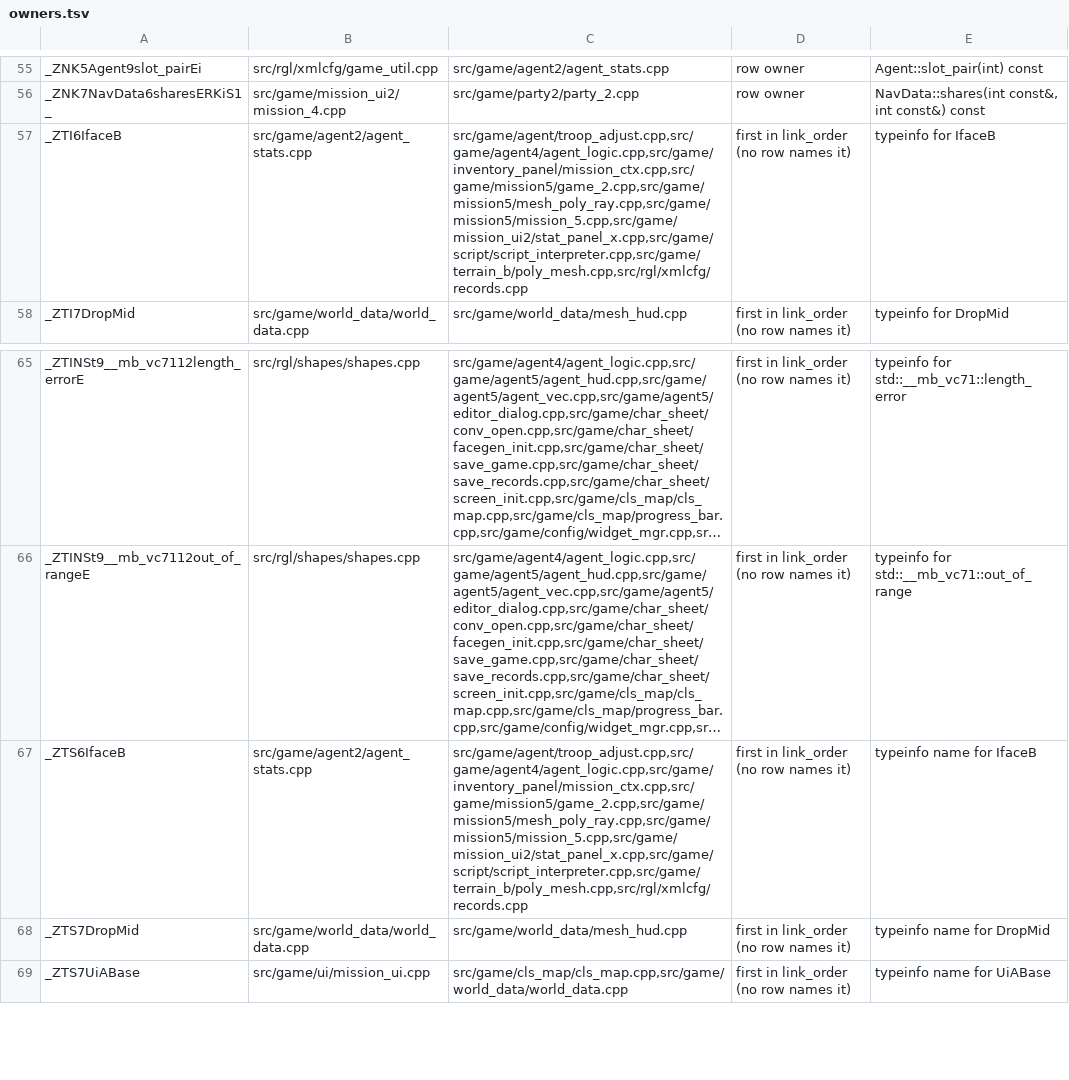
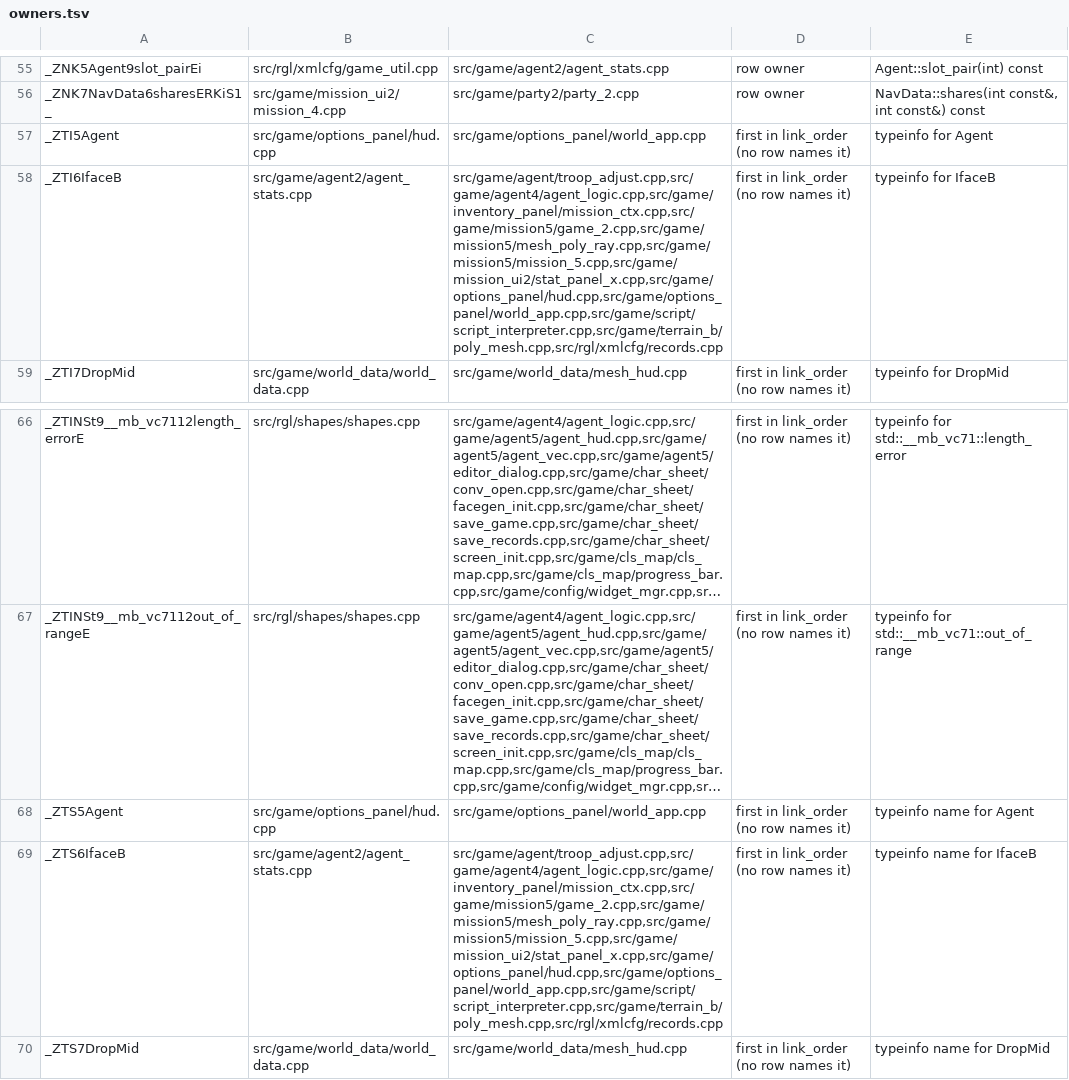
Before and after one commit to NoahBPeterson/mountandblade-decomp, a TSV file: port/link/macos-arm64/owners.tsv, drawn as a sheet; only a part is shown, gaps mark what is left out; the shorter side is filled out with more unchanged rows; long unchanged cells end in …; addresses are those after the commit; the diff names each change by its address in the sheet, - before the commit and + after, or states it on an @@ line.

```diff
--- a/port/link/macos-arm64/owners.tsv
+++ b/port/link/macos-arm64/owners.tsv
+row 57: _ZTI5Agent | src/game/options_panel/hud.cpp | src/game/options_panel/world_app.cpp | first in link_order (no row names it) | typeinfo for Agent
-C58: src/game/agent/troop_adjust.cpp,src/game/agent4/agent_logic.cpp,src/game/inventory_panel/mission_ctx.cpp,src/game/mission5/game_2.cpp,src/game/mission5/mesh_poly_ray.cpp,src/game/mission5/mission_5.cpp,src/game/mission_ui2/stat_panel_x.cpp,src/game/script/script_interpreter.cpp,src/game/terrain_b/poly_mesh.cpp,src/rgl/xmlcfg/records.cpp
+C58: src/game/agent/troop_adjust.cpp,src/game/agent4/agent_logic.cpp,src/game/inventory_panel/mission_ctx.cpp,src/game/mission5/game_2.cpp,src/game/mission5/mesh_poly_ray.cpp,src/game/mission5/mission_5.cpp,src/game/mission_ui2/stat_panel_x.cpp,src/game/options_panel/hud.cpp,src/game/options_panel/world_app.cpp,src/game/script/script_interpreter.cpp,src/game/terrain_b/poly_mesh.cpp,src/rgl/xmlcfg/records.cpp
+row 68: _ZTS5Agent | src/game/options_panel/hud.cpp | src/game/options_panel/world_app.cpp | first in link_order (no row names it) | typeinfo name for Agent
-C69: src/game/agent/troop_adjust.cpp,src/game/agent4/agent_logic.cpp,src/game/inventory_panel/mission_ctx.cpp,src/game/mission5/game_2.cpp,src/game/mission5/mesh_poly_ray.cpp,src/game/mission5/mission_5.cpp,src/game/mission_ui2/stat_panel_x.cpp,src/game/script/script_interpreter.cpp,src/game/terrain_b/poly_mesh.cpp,src/rgl/xmlcfg/records.cpp
+C69: src/game/agent/troop_adjust.cpp,src/game/agent4/agent_logic.cpp,src/game/inventory_panel/mission_ctx.cpp,src/game/mission5/game_2.cpp,src/game/mission5/mesh_poly_ray.cpp,src/game/mission5/mission_5.cpp,src/game/mission_ui2/stat_panel_x.cpp,src/game/options_panel/hud.cpp,src/game/options_panel/world_app.cpp,src/game/script/script_interpreter.cpp,src/game/terrain_b/poly_mesh.cpp,src/rgl/xmlcfg/records.cpp
```
Also changed, not shown: 53 other files.
